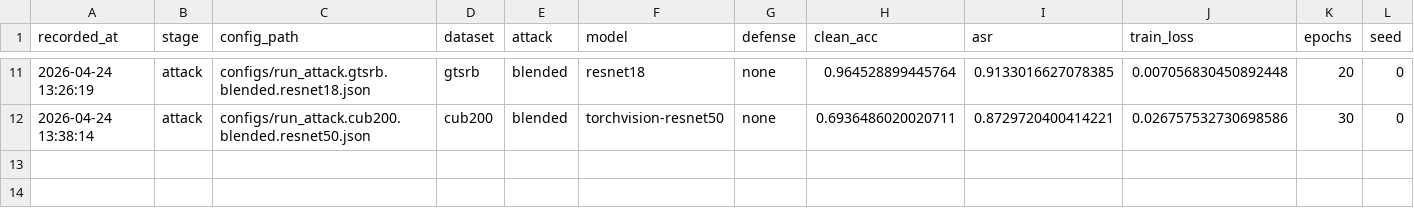
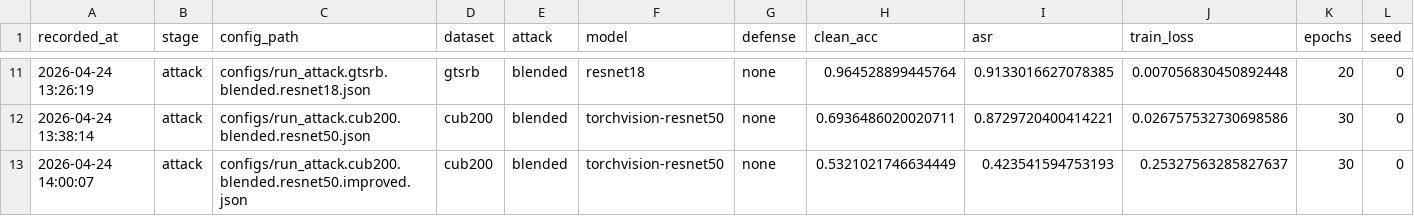
Before and after one commit to cccrx1/TestImprove, a CSV file: outputs/reports/experiment_summary.csv, drawn as a sheet; only a part is shown, gaps mark what is left out; rows hold the shown columns only; the diff names each change by its address in the sheet, - before the commit and + after, or states it on an @@ line.

```diff
--- a/outputs/reports/experiment_summary.csv
+++ b/outputs/reports/experiment_summary.csv
+row 13: 2026-04-24 14:00:07 | attack | configs/run_attack.cub200.blended.resnet50.improved.json | cub200 | blended | torchvision-resnet50 | none | 0.5321021746634449 | 0.423541594753193 | 0.25327563285827637 | 30 | 0
```
Also changed, not shown: 2 other files.
